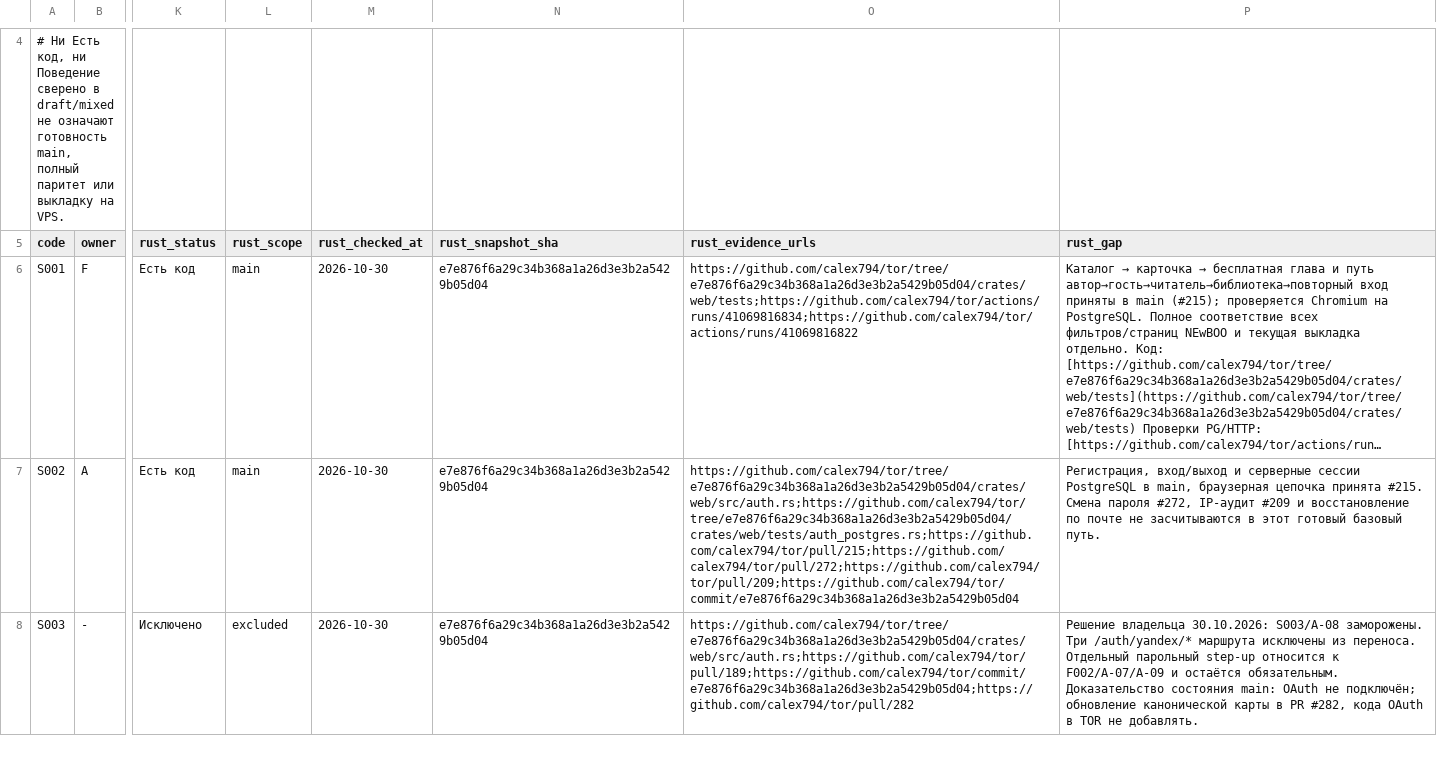
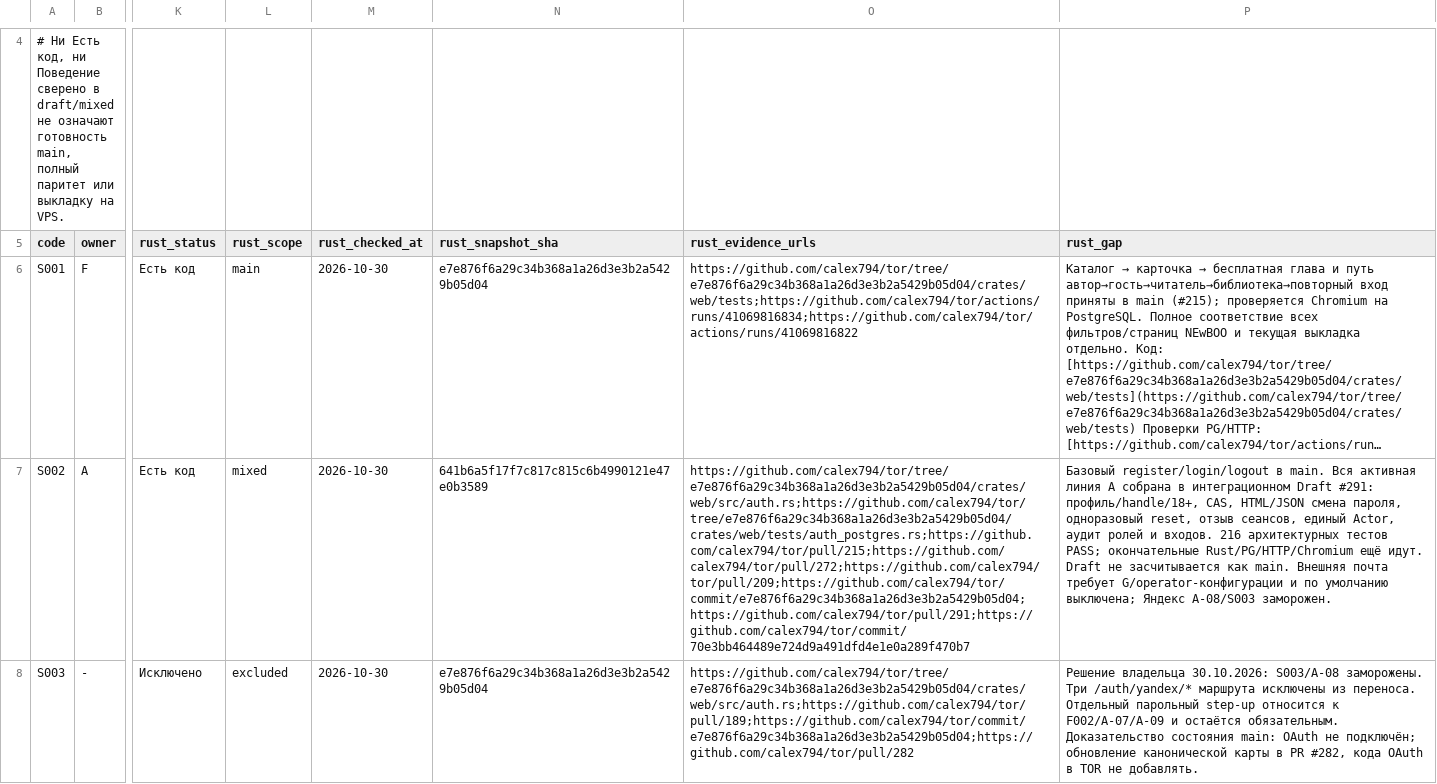
Before and after one commit to calex794/tor, a TSV file: docs/roadmap/scenarios.tsv, drawn as a sheet; only a part is shown, gaps mark what is left out; long unchanged cells end in …; the diff covers the shown part only; the diff names each change by its address in the sheet, - before the commit and + after, or states it on an @@ line.

Commit message:
fix(accounts): reject stale reset proofs before hashing and synchronize scenario evidence

```diff
--- a/docs/roadmap/scenarios.tsv
+++ b/docs/roadmap/scenarios.tsv
-L7 (rust_scope): main
+L7 (rust_scope): mixed
-N7 (rust_snapshot_sha): e7e876f6a29c34b368a1a26d3e3b2a5429b05d04
+N7 (rust_snapshot_sha): 641b6a5f17f7c817c815c6b4990121e47e0b3589
-O7 (rust_evidence_urls): https://github.com/calex794/tor/tree/e7e876f6a29c34b368a1a26d3e3b2a5429b05d04/crates/web/src/auth.rs;https://github.com/calex794/tor/tree/e7e876f6a29c34b368a1a26d3e3b2a5429b05d04/crates/web/tests/auth_postgres.rs;https://github.com/calex794/tor/pull/215;https://github.com/calex794/tor/pull/272;https://github.com/calex794/tor/pull/209;https://github.com/calex794/tor/commit/e7e876f6a29c34b368a1a26d3e3b2a5429b05d04
+O7 (rust_evidence_urls): https://github.com/calex794/tor/tree/e7e876f6a29c34b368a1a26d3e3b2a5429b05d04/crates/web/src/auth.rs;https://github.com/calex794/tor/tree/e7e876f6a29c34b368a1a26d3e3b2a5429b05d04/crates/web/tests/auth_postgres.rs;https://github.com/calex794/tor/pull/215;https://github.com/calex794/tor/pull/272;https://github.com/calex794/tor/pull/209;https://github.com/calex794/tor/commit/e7e876f6a29c34b368a1a26d3e3b2a5429b05d04;https://github.com/calex794/tor/pull/291;https://github.com/calex794/tor/commit/70e3bb464489e724d9a491dfd4e1e0a289f470b7
-P7 (rust_gap): Регистрация, вход/выход и серверные сессии PostgreSQL в main, браузерная цепочка принята #215. Смена пароля #272, IP-аудит #209 и восстановление по почте не засчитываются в этот готовый базовый путь.
+P7 (rust_gap): Базовый register/login/logout в main. Вся активная линия A собрана в интеграционном Draft #291: профиль/handle/18+, CAS, HTML/JSON смена пароля, одноразовый reset, отзыв сеансов, единый Actor, аудит ролей и входов. 216 архитектурных тестов PASS; окончательные Rust/PG/HTTP/Chromium ещё идут. Draft не засчитывается как main. Внешняя почта требует G/operator-конфигурации и по умолчанию выключена; Яндекс A-08/S003 заморожен.
```
Also changed, not shown: 3 edited cells elsewhere in this file, 2 other files.
